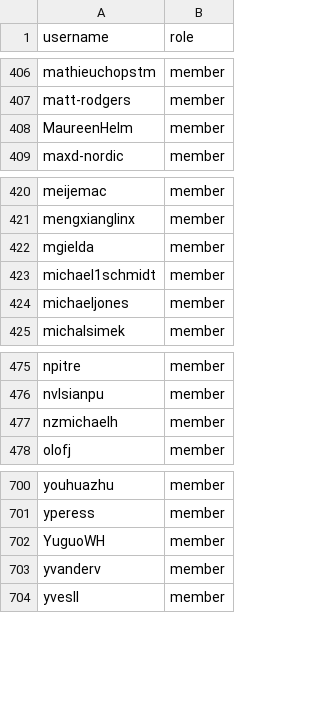
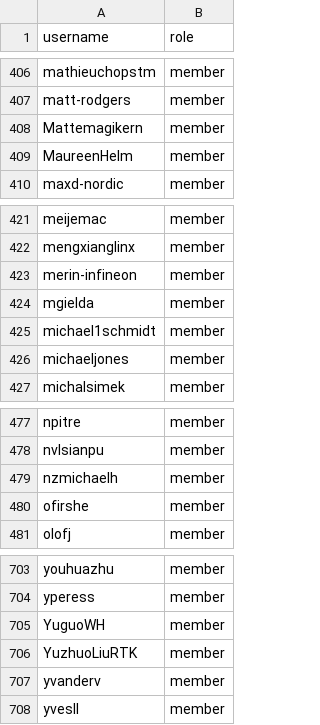
Before and after one commit to jnnycn007/infrastructure, a CSV file: terraform/github-zephyrproject-rtos/team/team-members/contributors.csv, drawn as a sheet; only a part is shown, gaps mark what is left out.

Commit message:
add new contributors
New contributor nominations.

Signed-off-by: Anas Nashif <anas.nashif@intel.com>

```diff
--- a/terraform/github-zephyrproject-rtos/team/team-members/contributors.csv
+++ b/terraform/github-zephyrproject-rtos/team/team-members/contributors.csv
@@ -407,2 +407,3 @@ mathieuchopstm,member
 matt-rodgers,member
+Mattemagikern,member
 MaureenHelm,member
@@ -421,2 +422,3 @@ meijemac,member
 mengxianglinx,member
+merin-infineon,member
 mgielda,member
@@ -477,2 +479,3 @@ nvlsianpu,member
 nzmichaelh,member
+ofirshe,member
 olofj,member
@@ -702,2 +705,3 @@ yperess,member
 YuguoWH,member
+YuzhuoLiuRTK,member
 yvanderv,member
```
